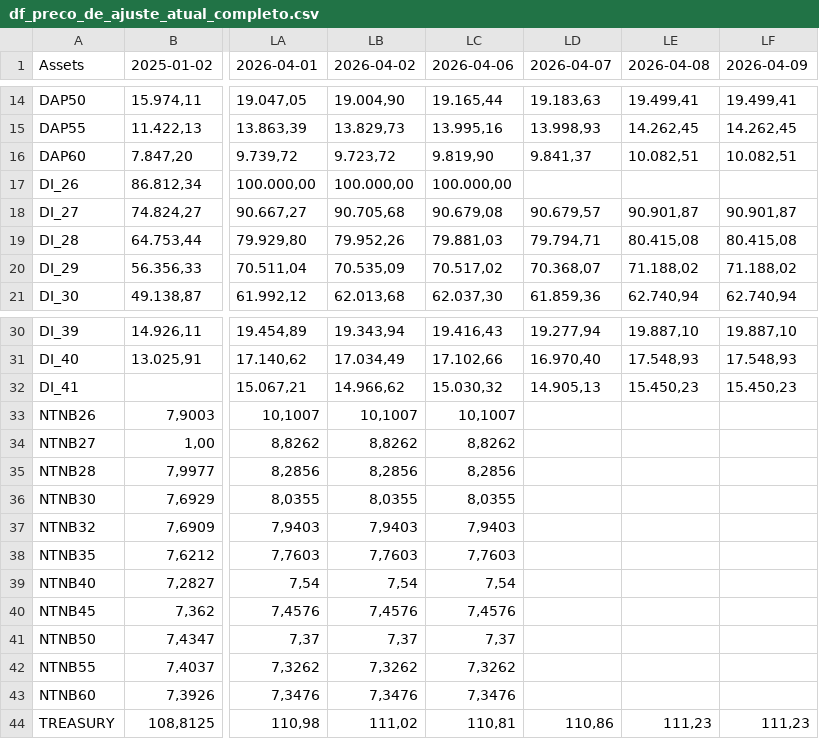
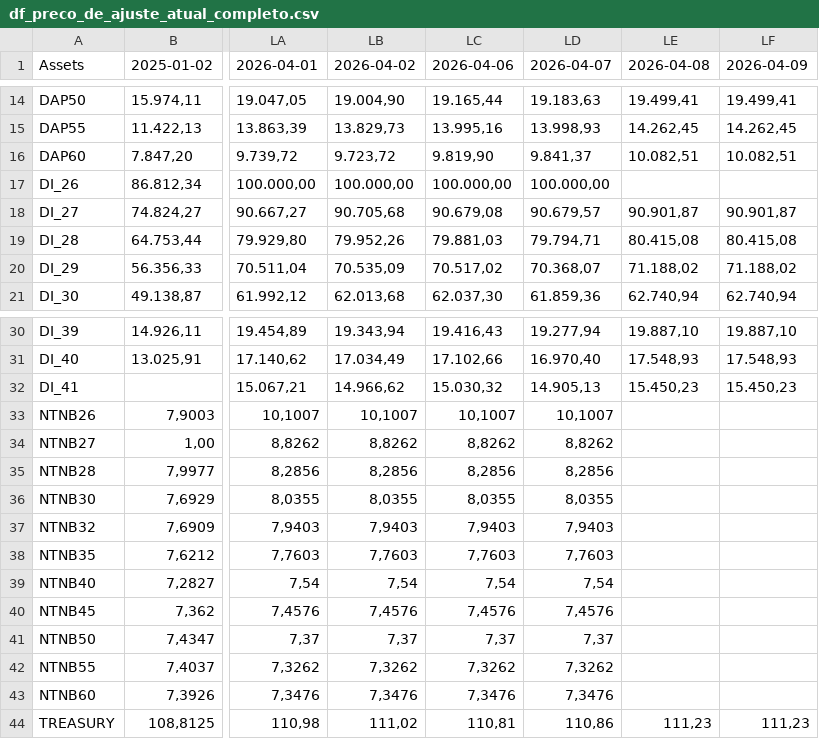
Before and after one commit to AFINVEST/Projeto-Gestao-Risco, a CSV file: Dados/df_preco_de_ajuste_atual_completo.csv, drawn as a sheet; only a part is shown, gaps mark what is left out; the diff names each change by its address in the sheet, - before the commit and + after, or states it on an @@ line.

```diff
--- a/Dados/df_preco_de_ajuste_atual_completo.csv
+++ b/Dados/df_preco_de_ajuste_atual_completo.csv
-LD17 (2026-04-07): (empty)
+LD17 (2026-04-07): 100.000,00
-LD33 (2026-04-07): (empty)
+LD33 (2026-04-07): 10,1007
-LD34 (2026-04-07): (empty)
+LD34 (2026-04-07): 8,8262
-LD35 (2026-04-07): (empty)
+LD35 (2026-04-07): 8,2856
-LD36 (2026-04-07): (empty)
+LD36 (2026-04-07): 8,0355
-LD37 (2026-04-07): (empty)
+LD37 (2026-04-07): 7,9403
-LD38 (2026-04-07): (empty)
+LD38 (2026-04-07): 7,7603
-LD39 (2026-04-07): (empty)
+LD39 (2026-04-07): 7,54
-LD40 (2026-04-07): (empty)
+LD40 (2026-04-07): 7,4576
-LD41 (2026-04-07): (empty)
+LD41 (2026-04-07): 7,37
-LD42 (2026-04-07): (empty)
+LD42 (2026-04-07): 7,3262
-LD43 (2026-04-07): (empty)
+LD43 (2026-04-07): 7,3476
```
Also changed, not shown: 3 other files.
